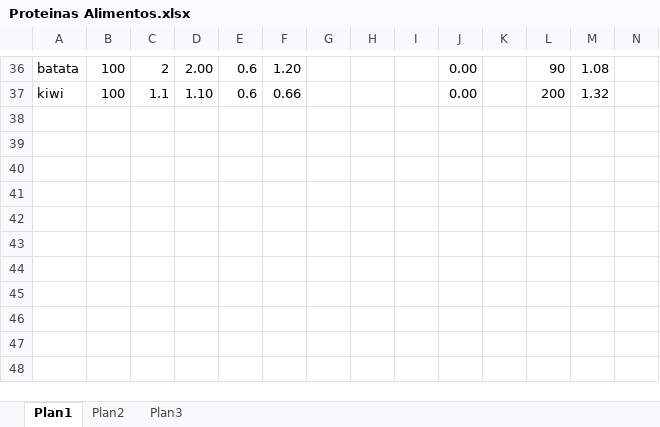
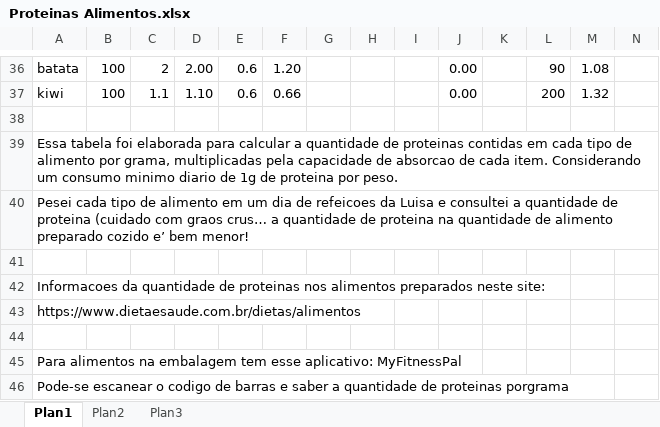
Before and after one commit to simoesusp/Manuels, an Excel workbook: Proteinas Alimentos.xlsx, sheet Plan1, drawn as a sheet; only a part is shown, gaps mark what is left out; values as stored, in another font and other column widths than the file's, no borders; rows hold the shown columns only; the diff names each change by its address in the sheet, - before the commit and + after, or states it on an @@ line.

Commit message:
insert comments to table

```diff
--- a/Proteinas Alimentos.xlsx (sheet Plan1)
+++ b/Proteinas Alimentos.xlsx (sheet Plan1)
+row 38: (empty)
+row 39: Essa tabela foi elaborada para calcular a quantidade de proteinas contidas em cada tipo de alimento por grama, multiplicadas pela capacidade de absorcao de cada item. Considerando um consumo minimo diario de 1g de proteina por peso.
+row 40: Pesei cada tipo de alimento em um dia de refeicoes da Luisa e consultei a quantidade de proteina (cuidado com graos crus… a quantidade de proteina na quantidade de alimento preparado cozido e’ bem menor!
+row 41: (empty)
+row 42: Informacoes da quantidade de proteinas nos alimentos preparados neste site:
+row 43: https://www.dietaesaude.com.br/dietas/alimentos
+row 44: (empty)
+row 45: Para alimentos na embalagem tem esse aplicativo: MyFitnessPal
+row 46: Pode-se escanear o codigo de barras e saber a quantidade de proteinas porgrama
```
